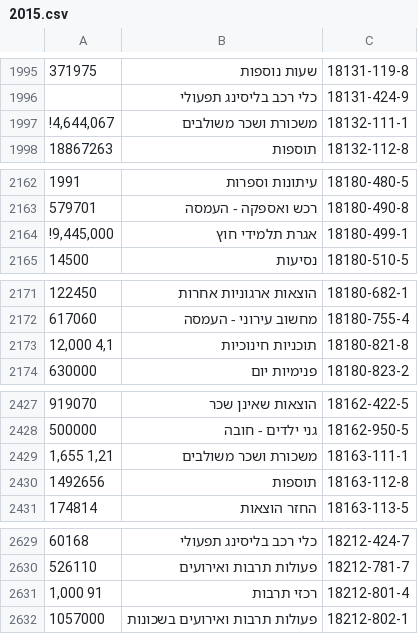
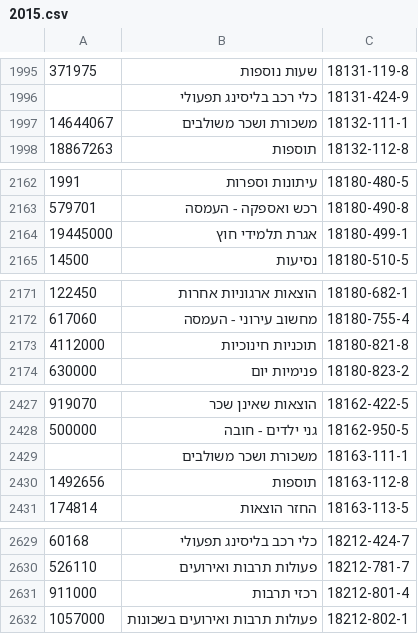
Before and after one commit to idoivri/localbudgets-v2, a CSV file: data/jerusalem/2015.csv, drawn as a sheet; only a part is shown, gaps mark what is left out; the diff covers the shown part only.

```diff
--- a/data/jerusalem/2015.csv
+++ b/data/jerusalem/2015.csv
@@ -1996,3 +1996,3 @@
 ,כלי רכב בליסינג תפעולי,18131-424-9
-"!4,644,067",משכורת ושכר משולבים,18132-111-1
+14644067,משכורת ושכר משולבים,18132-111-1
 18867263,תוספות,18132-112-8
@@ -2163,3 +2163,3 @@
 579701,רכש ואספקה - העמסה,18180-490-8
-"!9,445,000",אגרת תלמידי חוץ,18180-499-1
+19445000,אגרת תלמידי חוץ,18180-499-1
 14500,נסיעות,18180-510-5
@@ -2172,3 +2172,3 @@
 617060,מחשוב עירוני - העמסה,18180-755-4
-"12,000 4,1",תוכניות חינוכיות,18180-821-8
+4112000,תוכניות חינוכיות,18180-821-8
 630000,פנימיות יום,18180-823-2
@@ -2428,3 +2428,3 @@
 500000,גני ילדים - חובה,18162-950-5
-"1,655 1,21",משכורת ושכר משולבים,18163-111-1
+,משכורת ושכר משולבים,18163-111-1
 1492656,תוספות,18163-112-8
@@ -2630,3 +2630,3 @@
 526110,פעולות תרבות ואירועים,18212-781-7
-"1,000 91",רכזי תרבות,18212-801-4
+911000,רכזי תרבות,18212-801-4
 1057000,פעולות תרבות ואירועים בשכונות,18212-802-1
```
Also changed, not shown: 8 added rows, 4 removed rows and 13 edited cells elsewhere in this file, 1 other file.
